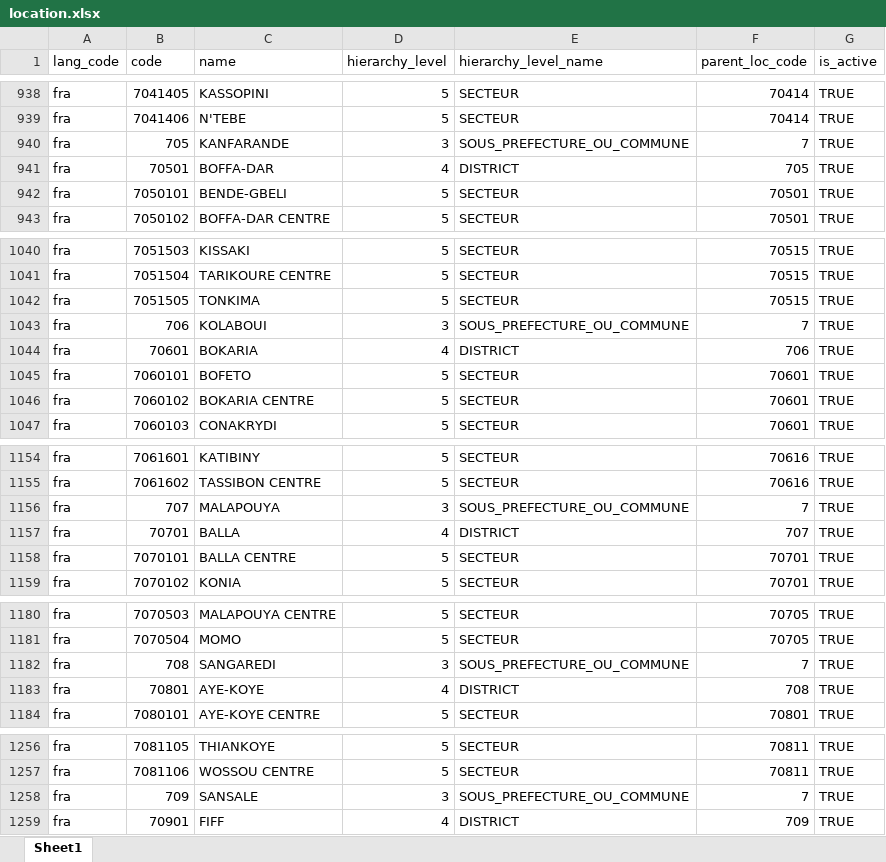
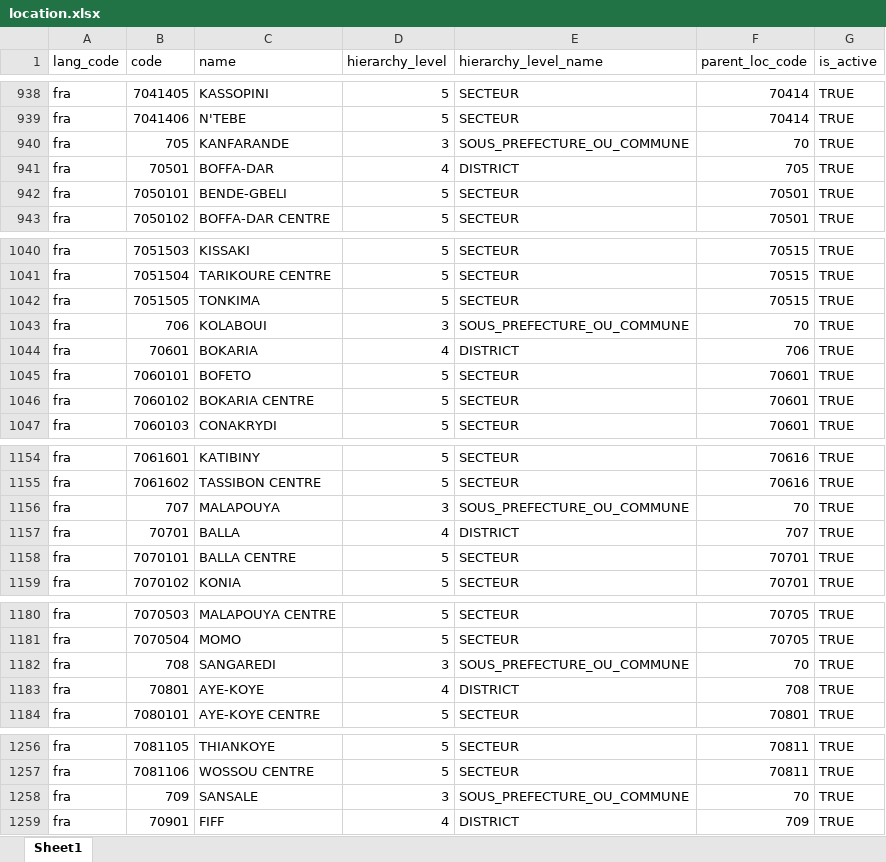
Before and after one commit to WuriGuinea/mosip-data, an Excel workbook: mosip_master/xlsx/location.xlsx, sheet Sheet1, drawn as a sheet; only a part is shown, gaps mark what is left out; values as stored, in another font and other column widths than the file's, no borders; conditional formats not drawn; the diff covers the shown part only; the diff names each change by its address in the sheet, - before the commit and + after, or states it on an @@ line.

```diff
--- a/mosip_master/xlsx/location.xlsx (sheet Sheet1)
+++ b/mosip_master/xlsx/location.xlsx (sheet Sheet1)
-F940 (parent_loc_code): 7
+F940 (parent_loc_code): 70
-F1043 (parent_loc_code): 7
+F1043 (parent_loc_code): 70
-F1156 (parent_loc_code): 7
+F1156 (parent_loc_code): 70
-F1182 (parent_loc_code): 7
+F1182 (parent_loc_code): 70
-F1258 (parent_loc_code): 7
+F1258 (parent_loc_code): 70
```
Also changed, not shown: 55 edited cells elsewhere in this sheet.
